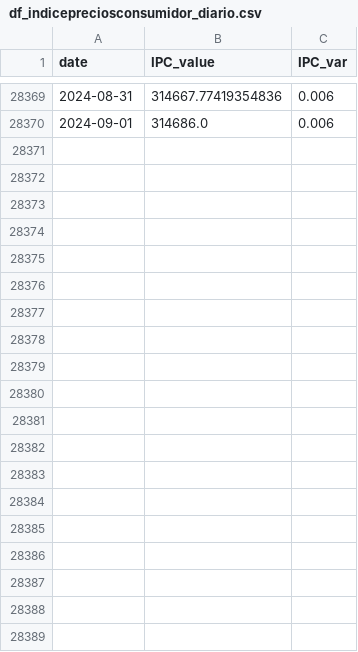
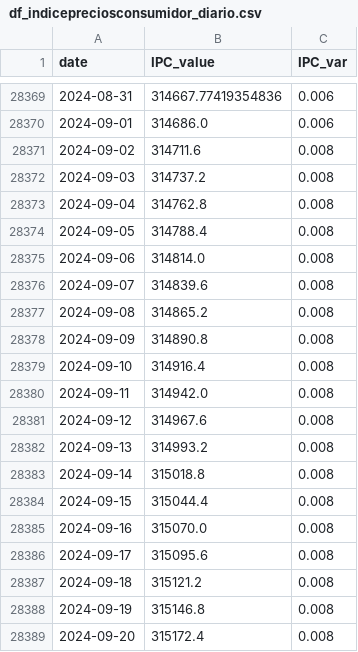
Before and after one commit to diegomacaya/proyecto_DataScience_DMS, a CSV file: data/processed/df_indicepreciosconsumidor_diario.csv, drawn as a sheet; only a part is shown, gaps mark what is left out; the diff covers the shown part only; the diff names each change by its address in the sheet, - before the commit and + after, or states it on an @@ line.

```diff
--- a/data/processed/df_indicepreciosconsumidor_diario.csv
+++ b/data/processed/df_indicepreciosconsumidor_diario.csv
+row 28371: 2024-09-02 | 314711.6 | 0.008
+row 28372: 2024-09-03 | 314737.2 | 0.008
+row 28373: 2024-09-04 | 314762.8 | 0.008
+row 28374: 2024-09-05 | 314788.4 | 0.008
+row 28375: 2024-09-06 | 314814.0 | 0.008
+row 28376: 2024-09-07 | 314839.6 | 0.008
+row 28377: 2024-09-08 | 314865.2 | 0.008
+row 28378: 2024-09-09 | 314890.8 | 0.008
+row 28379: 2024-09-10 | 314916.4 | 0.008
+row 28380: 2024-09-11 | 314942.0 | 0.008
+row 28381: 2024-09-12 | 314967.6 | 0.008
+row 28382: 2024-09-13 | 314993.2 | 0.008
+row 28383: 2024-09-14 | 315018.8 | 0.008
+row 28384: 2024-09-15 | 315044.4 | 0.008
+row 28385: 2024-09-16 | 315070.0 | 0.008
+row 28386: 2024-09-17 | 315095.6 | 0.008
+row 28387: 2024-09-18 | 315121.2 | 0.008
+row 28388: 2024-09-19 | 315146.8 | 0.008
+row 28389: 2024-09-20 | 315172.4 | 0.008
```
Also changed, not shown: 11 added rows elsewhere in this file, data/processed/df_tasainteres_diario.csv, data/raw/fed_BOPGSTB_historical_data.csv, 6 other files.
